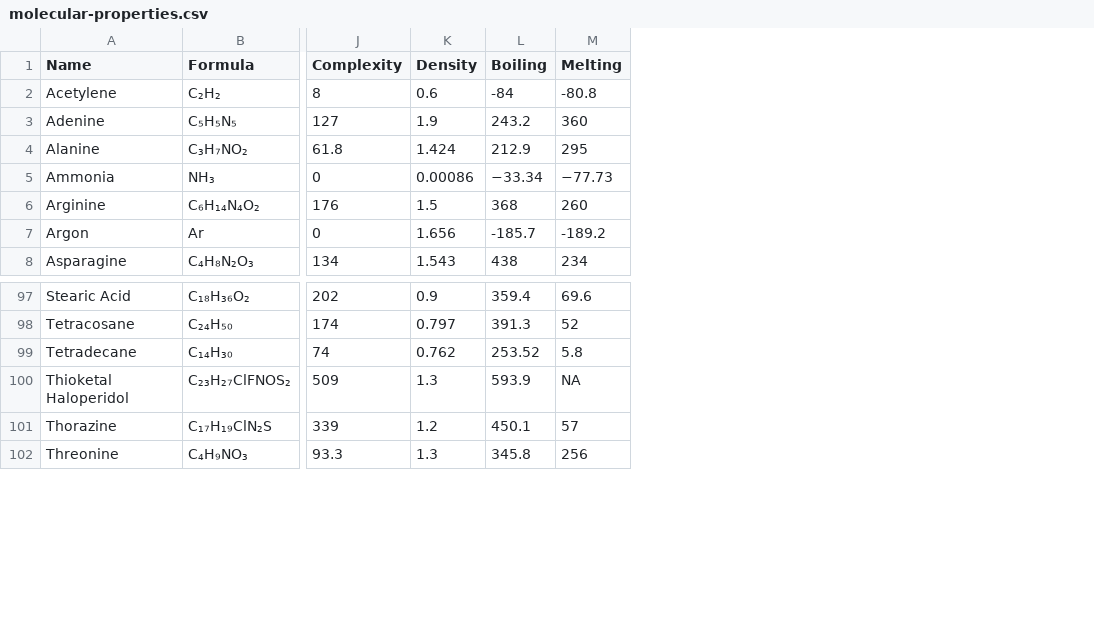
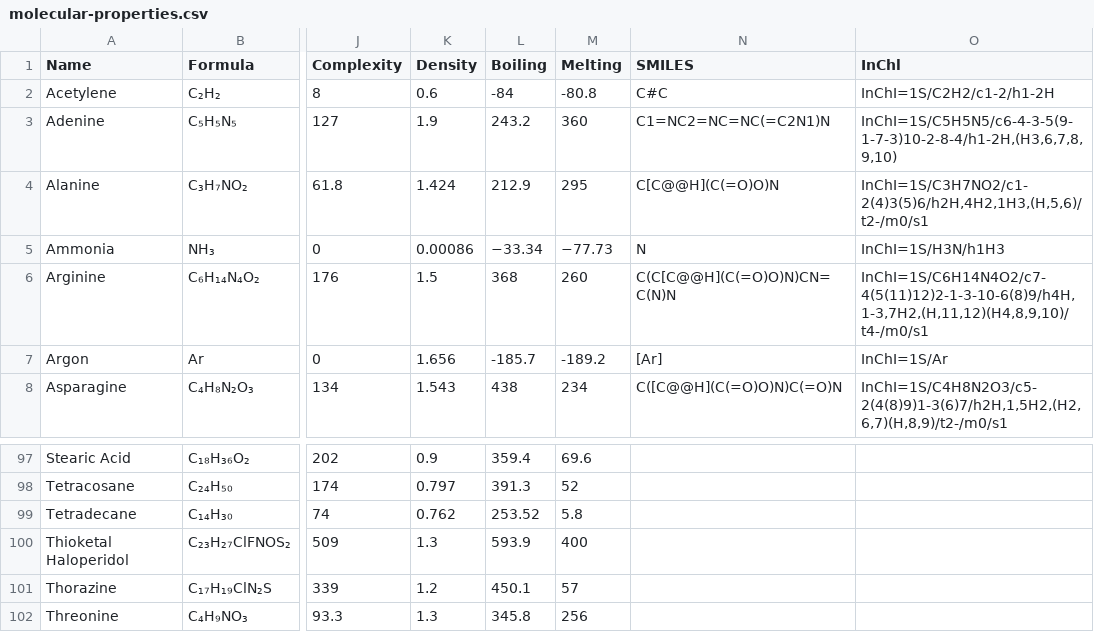
Before and after one commit to Institute-for-Future-Intelligence/aims, a CSV file: src/assets/molecular-properties.csv, drawn as a sheet; only a part is shown, gaps mark what is left out; the diff names each change by its address in the sheet, - before the commit and + after, or states it on an @@ line.

Commit message:
added smiles and inchl molecule code

```diff
--- a/src/assets/molecular-properties.csv
+++ b/src/assets/molecular-properties.csv
+column N (SMILES), rows 2-8: C#C | C1=NC2=NC=NC(=C2N1)N | C[C@@H](C(=O)O)N | N | C(C[C@@H](C(=O)O)N)CN=C(N)N | [Ar] | C([C@@H](C(=O)O)N)C(=O)N
+column O (InChl), rows 2-8: InChI=1S/C2H2/c1-2/h1-2H | InChI=1S/C5H5N5/c6-4-3-5(9-1-7-3)10-2-8-4/h1-2H,(H3,6,7,8,9,10) | InChI=1S/C3H7NO2/c1-2(4)3(5)6/h2H,4H2,1H3,(H,5,6)/t2-/m0/s1 | InChI=1S/H3N/h1H3 | InChI=1S/C6H14N4O2/c7-4(5(11)12)2-1-3-10-6(8)9/h4H,1-3,7H2,(H,11,12)(H4,8,9,10)/t4-/m0/s1 | InChI=1S/Ar | InChI=1S/C4H8N2O3/c5-2(4(8)9)1-3(6)7/h2H,1,5H2,(H2,6,7)(H,8,9)/t2-/m0/s1
-M100 (Melting): NA
+M100 (Melting): 400
```
Also changed, not shown: 9 other files.
